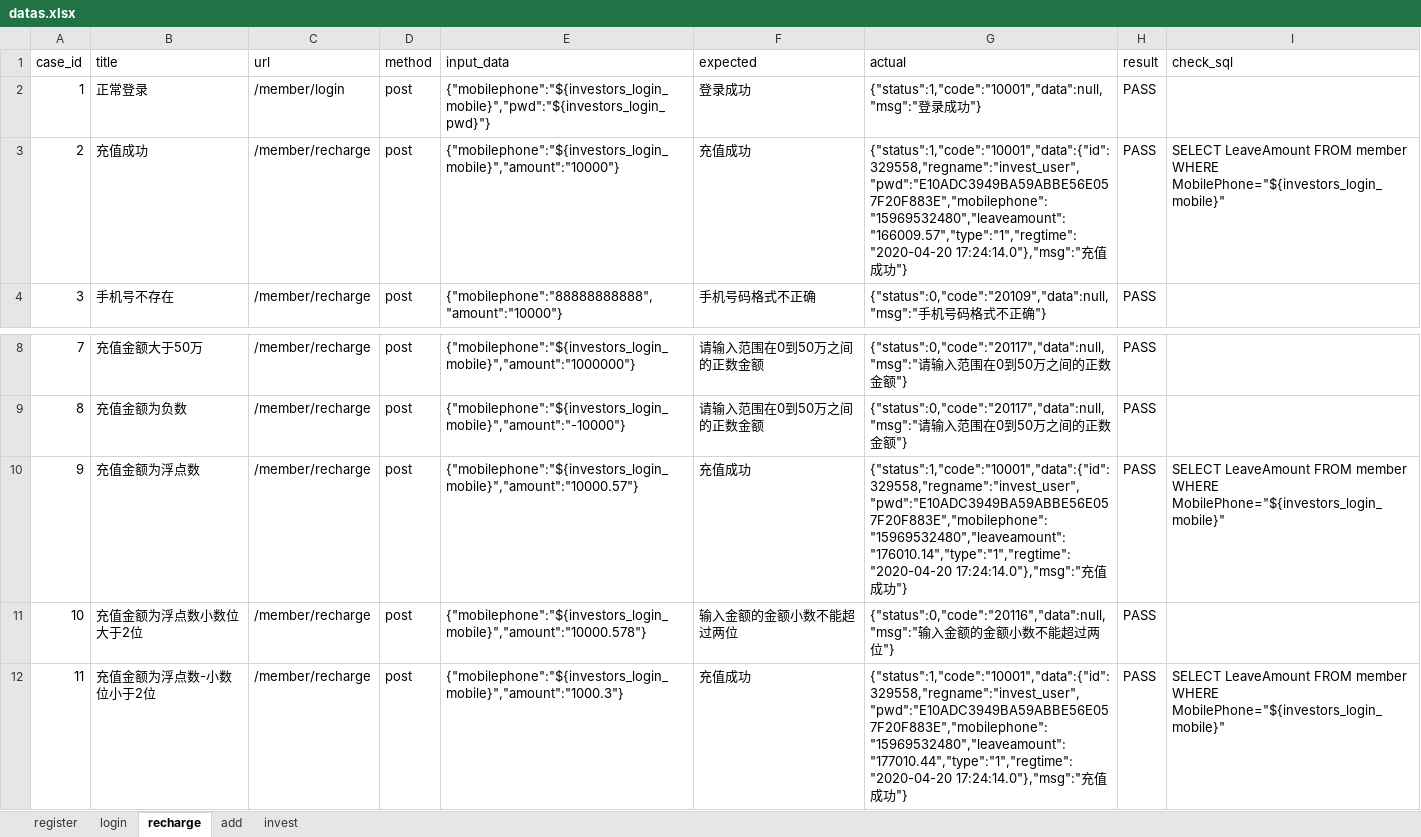
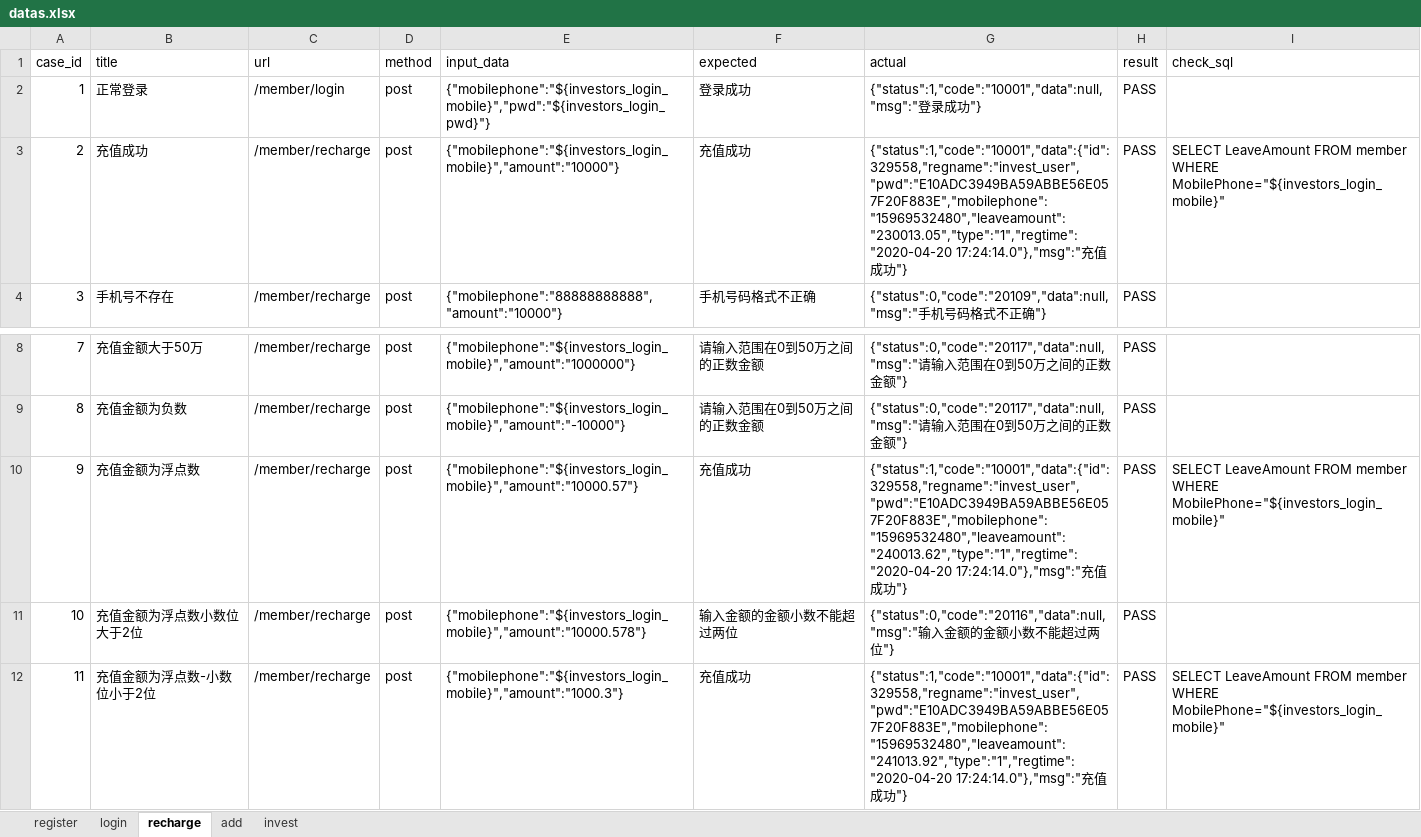
Before and after one commit to sirachen/TestAPI, an Excel workbook: datas/datas.xlsx, sheet recharge, drawn as a sheet; only a part is shown, gaps mark what is left out; values as stored, in another font and other column widths than the file's, no borders; the diff names each change by its address in the sheet, - before the commit and + after, or states it on an @@ line.

```diff
--- a/datas/datas.xlsx (sheet recharge)
+++ b/datas/datas.xlsx (sheet recharge)
-G3 (actual): {"status":1,"code":"10001","data":{"id":329558,"regname":"invest_user","pwd":"E10ADC3949BA59ABBE56E057F20F883E","mobilephone":"15969532480","leaveamount":"166009.57","type":"1","regtime":"2020-04-20 17:24:14.0"},"msg":"充…
+G3 (actual): {"status":1,"code":"10001","data":{"id":329558,"regname":"invest_user","pwd":"E10ADC3949BA59ABBE56E057F20F883E","mobilephone":"15969532480","leaveamount":"230013.05","type":"1","regtime":"2020-04-20 17:24:14.0"},"msg":"充…
-G10 (actual): {"status":1,"code":"10001","data":{"id":329558,"regname":"invest_user","pwd":"E10ADC3949BA59ABBE56E057F20F883E","mobilephone":"15969532480","leaveamount":"176010.14","type":"1","regtime":"2020-04-20 17:24:14.0"},"msg":"充…
+G10 (actual): {"status":1,"code":"10001","data":{"id":329558,"regname":"invest_user","pwd":"E10ADC3949BA59ABBE56E057F20F883E","mobilephone":"15969532480","leaveamount":"240013.62","type":"1","regtime":"2020-04-20 17:24:14.0"},"msg":"充…
-G12 (actual): {"status":1,"code":"10001","data":{"id":329558,"regname":"invest_user","pwd":"E10ADC3949BA59ABBE56E057F20F883E","mobilephone":"15969532480","leaveamount":"177010.44","type":"1","regtime":"2020-04-20 17:24:14.0"},"msg":"充…
+G12 (actual): {"status":1,"code":"10001","data":{"id":329558,"regname":"invest_user","pwd":"E10ADC3949BA59ABBE56E057F20F883E","mobilephone":"15969532480","leaveamount":"241013.92","type":"1","regtime":"2020-04-20 17:24:14.0"},"msg":"充…
```
Also changed, not shown: 4 other files.
